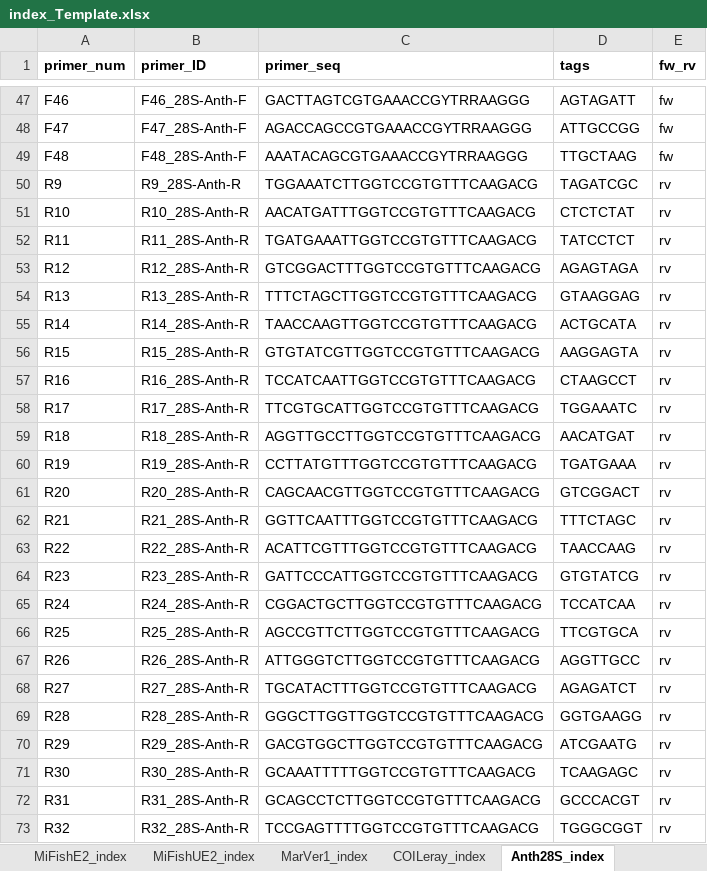
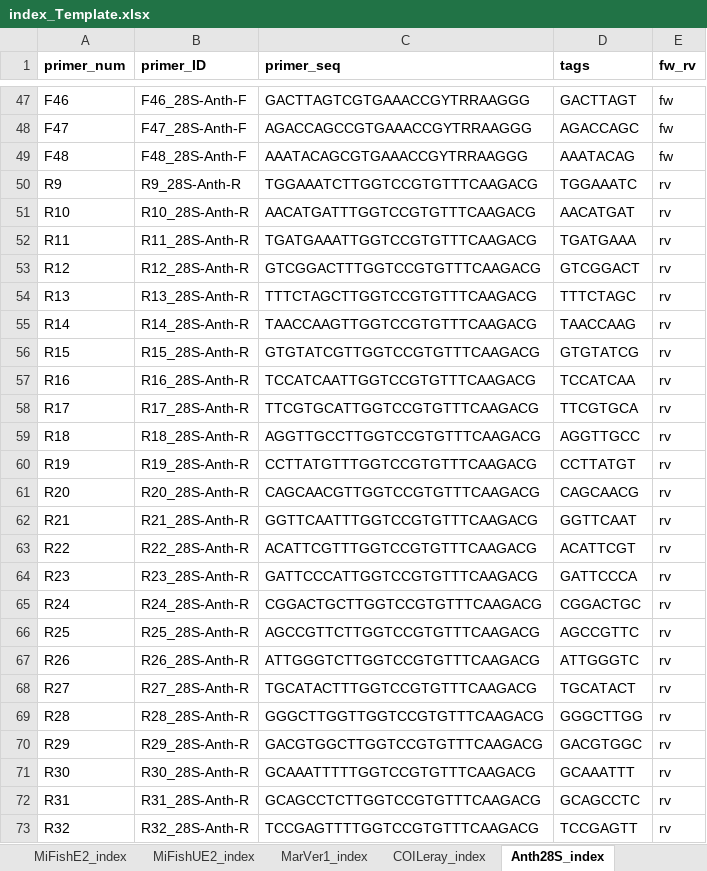
Before and after one commit to Minderoo-OceanOmics-Centre-UWA/qPCR_setup_pooling, an Excel workbook: input/index_Template.xlsx, sheet Anth28S_index, drawn as a sheet; only a part is shown, gaps mark what is left out; values as stored, in another font and other column widths than the file's, no borders; the diff covers the shown part only; the diff names each change by its address in the sheet, - before the commit and + after, or states it on an @@ line.

Commit message:
updated Anth28S indexes

```diff
--- a/input/index_Template.xlsx (sheet Anth28S_index)
+++ b/input/index_Template.xlsx (sheet Anth28S_index)
-D47 (tags): AGTAGATT
+D47 (tags): GACTTAGT
-D48 (tags): ATTGCCGG
+D48 (tags): AGACCAGC
-D49 (tags): TTGCTAAG
+D49 (tags): AAATACAG
-D50 (tags): TAGATCGC
+D50 (tags): TGGAAATC
-D51 (tags): CTCTCTAT
+D51 (tags): AACATGAT
-D52 (tags): TATCCTCT
+D52 (tags): TGATGAAA
-D53 (tags): AGAGTAGA
+D53 (tags): GTCGGACT
-D54 (tags): GTAAGGAG
+D54 (tags): TTTCTAGC
-D55 (tags): ACTGCATA
+D55 (tags): TAACCAAG
-D56 (tags): AAGGAGTA
+D56 (tags): GTGTATCG
-D57 (tags): CTAAGCCT
+D57 (tags): TCCATCAA
-D58 (tags): TGGAAATC
+D58 (tags): TTCGTGCA
-D59 (tags): AACATGAT
+D59 (tags): AGGTTGCC
-D60 (tags): TGATGAAA
+D60 (tags): CCTTATGT
-D61 (tags): GTCGGACT
+D61 (tags): CAGCAACG
-D62 (tags): TTTCTAGC
+D62 (tags): GGTTCAAT
-D63 (tags): TAACCAAG
+D63 (tags): ACATTCGT
-D64 (tags): GTGTATCG
+D64 (tags): GATTCCCA
-D65 (tags): TCCATCAA
+D65 (tags): CGGACTGC
-D66 (tags): TTCGTGCA
+D66 (tags): AGCCGTTC
-D67 (tags): AGGTTGCC
+D67 (tags): ATTGGGTC
-D68 (tags): AGAGATCT
+D68 (tags): TGCATACT
-D69 (tags): GGTGAAGG
+D69 (tags): GGGCTTGG
-D70 (tags): ATCGAATG
+D70 (tags): GACGTGGC
-D71 (tags): TCAAGAGC
+D71 (tags): GCAAATTT
-D72 (tags): GCCCACGT
+D72 (tags): GCAGCCTC
-D73 (tags): TGGGCGGT
+D73 (tags): TCCGAGTT
```
Also changed, not shown: 27 edited cells elsewhere in this sheet.
